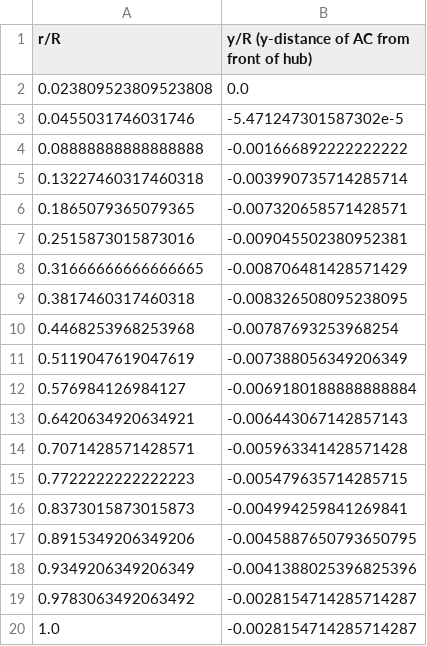
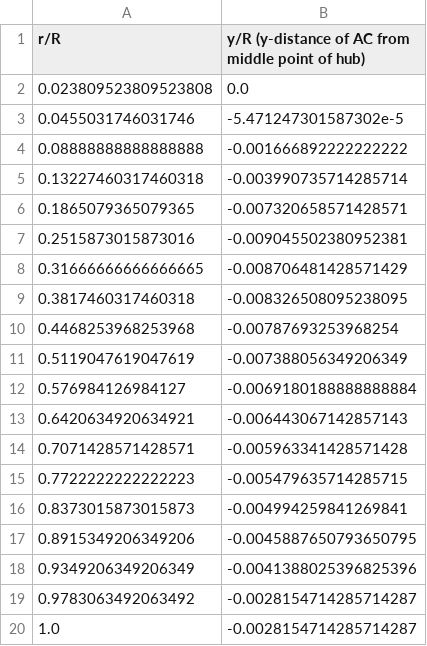
Before and after one commit to byuflowlab/VortexLattice.jl, a CSV file: VortexLattice_rotor_data/rotors/NREL5MW_sweepdist.csv, drawn as a sheet.

```diff
--- a/VortexLattice_rotor_data/rotors/NREL5MW_sweepdist.csv
+++ b/VortexLattice_rotor_data/rotors/NREL5MW_sweepdist.csv
@@ -1,2 +1,2 @@
-r/R,y/R (y-distance of AC from front of hub)
+r/R,y/R (y-distance of AC from middle point of hub)
 0.023809523809523808,0.0
```
Also changed, not shown: VortexLattice_rotor_data/rotors/NREL5MW_airfoils.csv, VortexLattice_rotor_data/rotors/NREL5MW_blade.csv, 31 other files.
